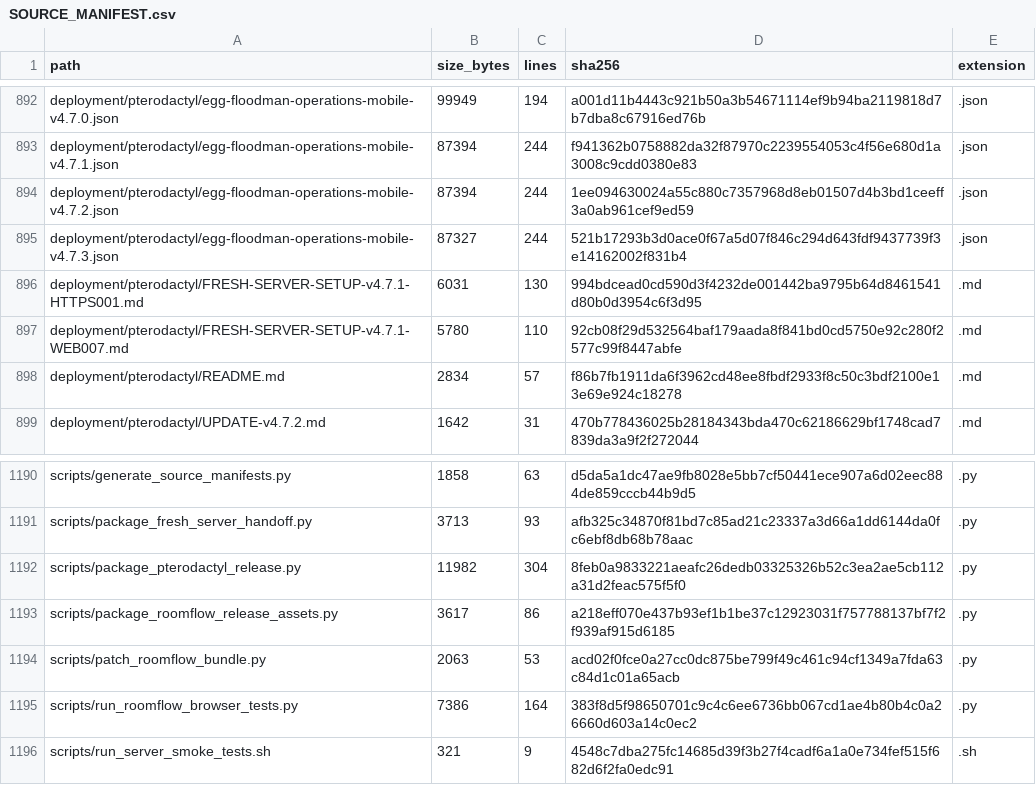
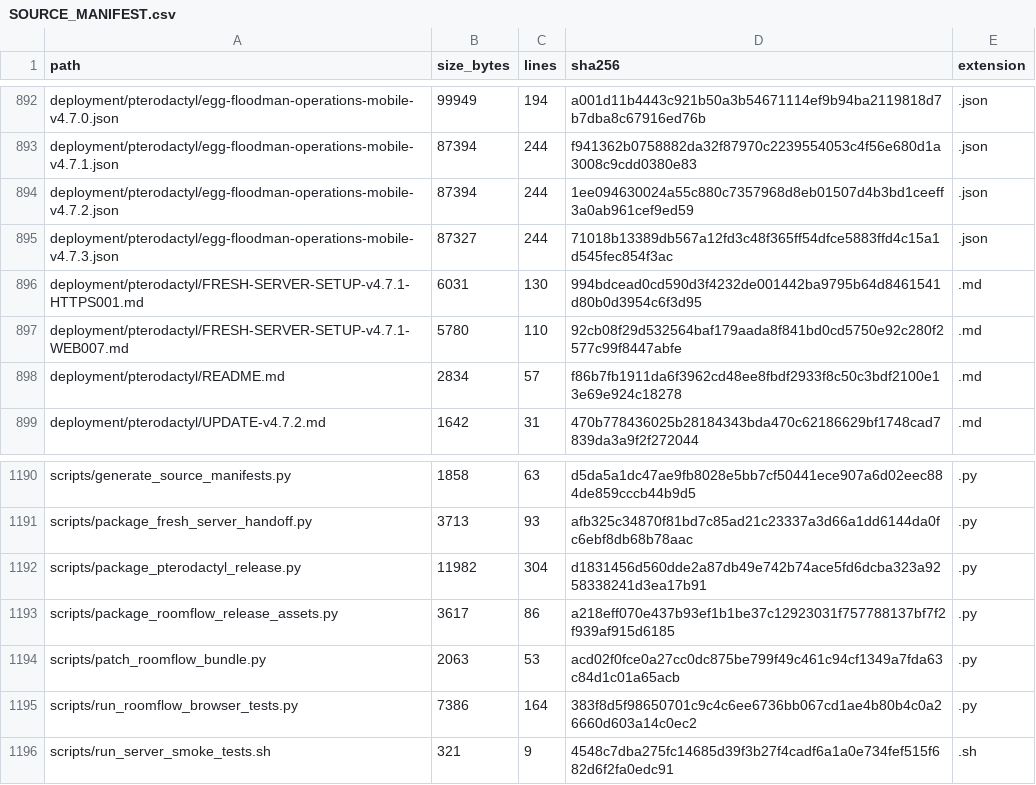
Before and after one commit to TheNINJALLO/floodman-business-suite-aio, a CSV file: docs/generated/SOURCE_MANIFEST.csv, drawn as a sheet; only a part is shown, gaps mark what is left out.

Commit message:
Pin ERP setup runtime download to immutable source release

```diff
--- a/docs/generated/SOURCE_MANIFEST.csv
+++ b/docs/generated/SOURCE_MANIFEST.csv
@@ -894,3 +894,3 @@ deployment/pterodactyl/egg-floodman-operations-mobile-v4.7.1.json,87394,244,f941
 deployment/pterodactyl/egg-floodman-operations-mobile-v4.7.2.json,87394,244,1ee094630024a55c880c7357968d8eb01507d4b3bd1ceeff3a0ab961cef9ed59,.json
-deployment/pterodactyl/egg-floodman-operations-mobile-v4.7.3.json,87327,244,521b17293b3d0ace0f67a5d07f846c294d643fdf9437739f3e14162002f831b4,.json
+deployment/pterodactyl/egg-floodman-operations-mobile-v4.7.3.json,87327,244,71018b13389db567a12fd3c48f365ff54dfce5883ffd4c15a1d545fec854f3ac,.json
 deployment/pterodactyl/FRESH-SERVER-SETUP-v4.7.1-HTTPS001.md,6031,130,994bdcead0cd590d3f4232de001442ba9795b64d8461541d80b0d3954c6f3d95,.md
@@ -1191,3 +1191,3 @@ scripts/generate_source_manifests.py,1858,63,d5da5a1dc47ae9fb8028e5bb7cf50441ece
 scripts/package_fresh_server_handoff.py,3713,93,afb325c34870f81bd7c85ad21c23337a3d66a1dd6144da0fc6ebf8db68b78aac,.py
-scripts/package_pterodactyl_release.py,11982,304,8feb0a9833221aeafc26dedb03325326b52c3ea2ae5cb112a31d2feac575f5f0,.py
+scripts/package_pterodactyl_release.py,11982,304,d1831456d560dde2a87db49e742b74ace5fd6dcba323a9258338241d3ea17b91,.py
 scripts/package_roomflow_release_assets.py,3617,86,a218eff070e437b93ef1b1be37c12923031f757788137bf7f2f939af915d6185,.py
```
Also changed, not shown: 2 other files.
